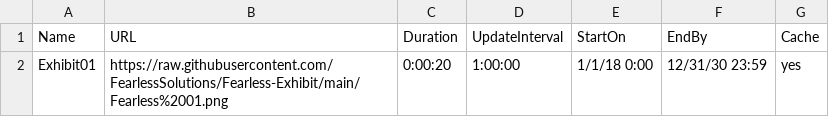
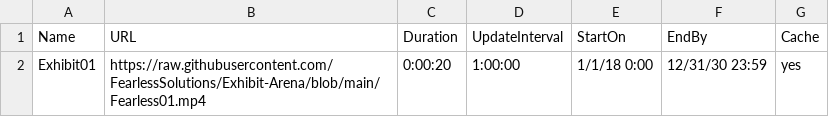
Before and after one commit to FearlessSolutions/Exhibit-Arena, a CSV file: link.to.preferences.csv, drawn as a sheet.

Commit message:
Update link.to.preferences.csv

```diff
--- a/link.to.preferences.csv
+++ b/link.to.preferences.csv
@@ -1,2 +1,2 @@
 Name,URL,Duration,UpdateInterval,StartOn,EndBy,Cache
-Exhibit01,https://raw.githubusercontent.com/FearlessSolutions/Fearless-Exhibit/main/Fearless%2001.png,0:00:20,1:00:00,1/1/18 0:00,12/31/30 23:59,yes
+Exhibit01,https://raw.githubusercontent.com/FearlessSolutions/Exhibit-Arena/blob/main/Fearless01.mp4,0:00:20,1:00:00,1/1/18 0:00,12/31/30 23:59,yes
```
